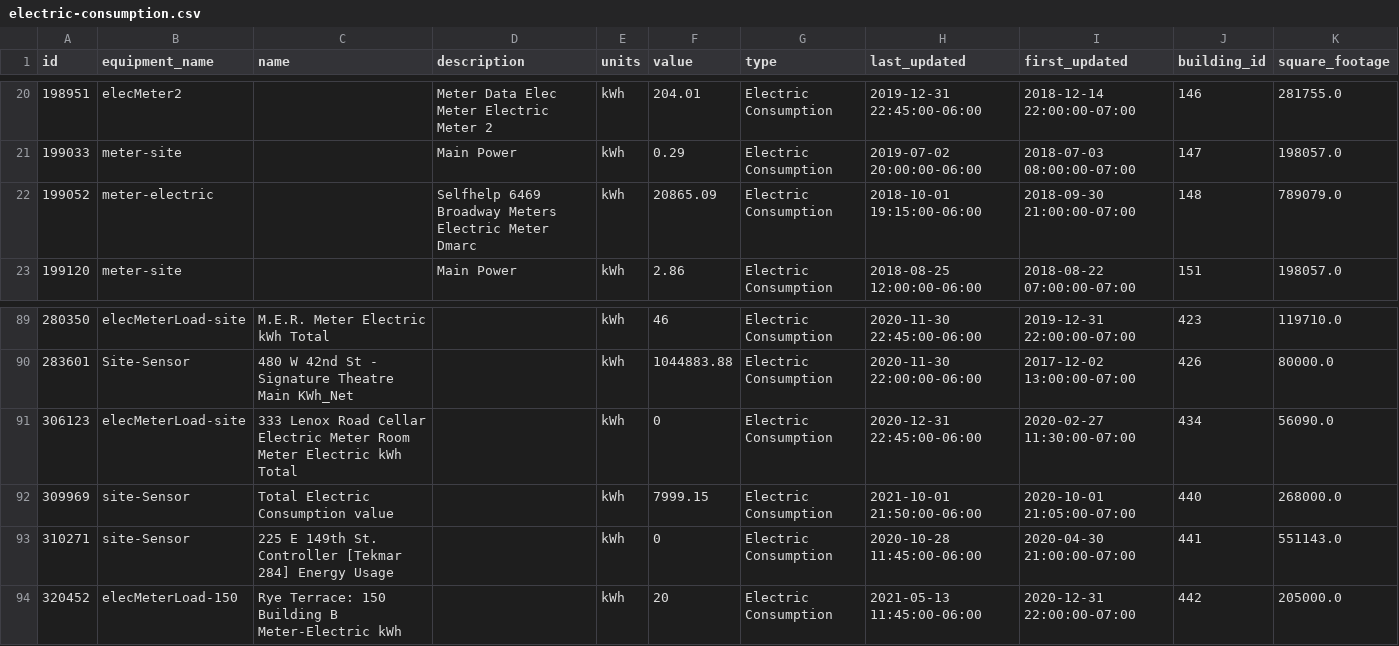
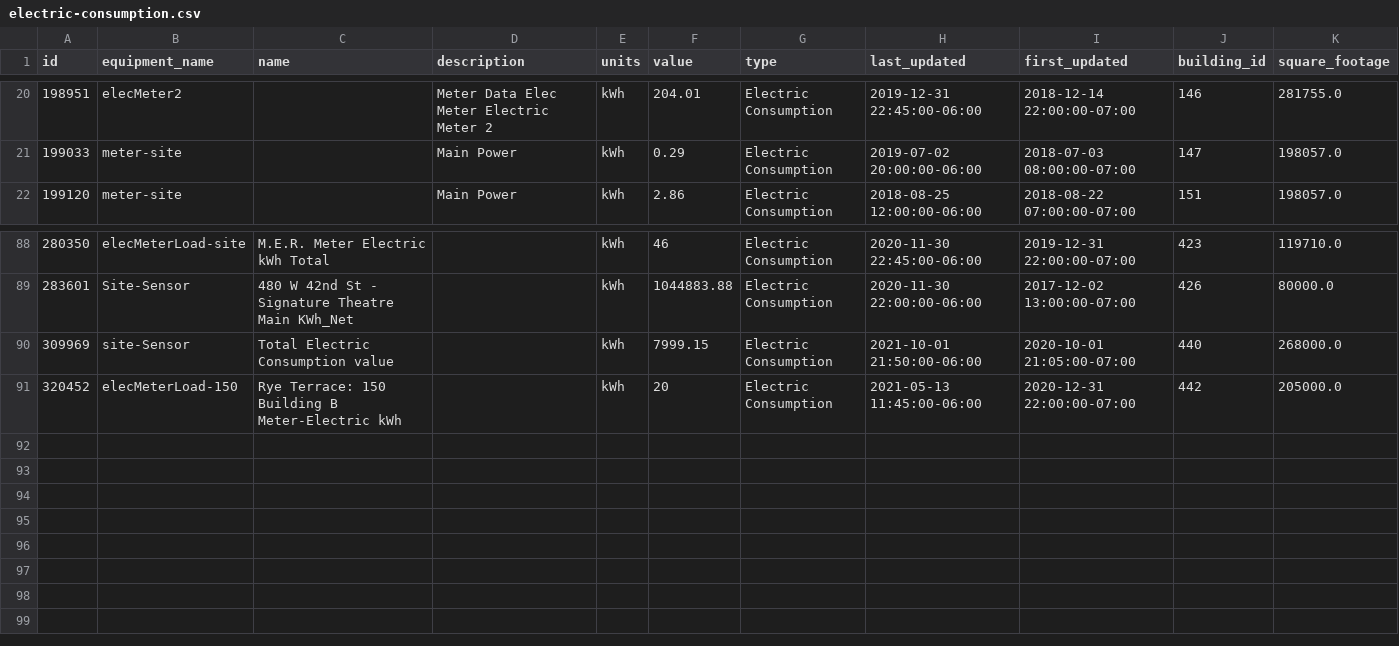
Before and after one commit to NeedleInAJayStack/RTEM-Hackathon_2022, a CSV file: data/electric-consumption.csv, drawn as a sheet; only a part is shown, gaps mark what is left out.

Commit message:
data: Removes a few flatlined consumption points

```diff
--- a/data/electric-consumption.csv
+++ b/data/electric-consumption.csv
@@ -21,3 +21,2 @@ id,equipment_name,name,description,units,value,type,last_updated,first_updated,b
 199033,meter-site,,Main Power,kWh,0.29,Electric Consumption,2019-07-02 20:00:00-06:00,2018-07-03 08:00:00-07:00,147,198057.0
-199052,meter-electric,,Selfhelp 6469 Broadway Meters Electric Meter Dmarc,kWh,20865.09,Electric Consumption,2018-10-01 19:15:00-06:00,2018-09-30 21:00:00-07:00,148,789079.0
 199120,meter-site,,Main Power,kWh,2.86,Electric Consumption,2018-08-25 12:00:00-06:00,2018-08-22 07:00:00-07:00,151,198057.0
@@ -90,5 +89,3 @@ id,equipment_name,name,description,units,value,type,last_updated,first_updated,b
 283601,Site-Sensor,480 W 42nd St - Signature Theatre Main KWh_Net,,kWh,1044883.88,Electric Consumption,2020-11-30 22:00:00-06:00,2017-12-02 13:00:00-07:00,426,80000.0
-306123,elecMeterLoad-site,333 Lenox Road Cellar Electric Meter Room Meter Electric kWh Total,,kWh,0,Electric Consumption,2020-12-31 22:45:00-06:00,2020-02-27 11:30:00-07:00,434,56090.0
 309969,site-Sensor,Total Electric Consumption value,,kWh,7999.15,Electric Consumption,2021-10-01 21:50:00-06:00,2020-10-01 21:05:00-07:00,440,268000.0
-310271,site-Sensor,225 E 149th St. Controller [Tekmar 284] Energy Usage,,kWh,0,Electric Consumption,2020-10-28 11:45:00-06:00,2020-04-30 21:00:00-07:00,441,551143.0
 320452,elecMeterLoad-150,Rye Terrace: 150 Building B Meter-Electric kWh,,kWh,20,Electric Consumption,2021-05-13 11:45:00-06:00,2020-12-31 22:00:00-07:00,442,205000.0
```
